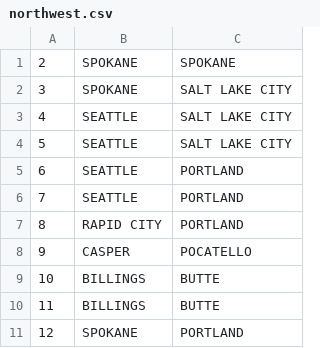
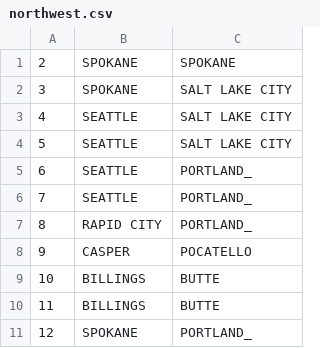
Before and after one commit to bmboucher/rail_baron, a CSV file: data/roll_tables/northwest.csv, drawn as a sheet.

```diff
--- a/data/roll_tables/northwest.csv
+++ b/data/roll_tables/northwest.csv
@@ -4,5 +4,5 @@
 5,SEATTLE,SALT LAKE CITY
-6,SEATTLE,PORTLAND
-7,SEATTLE,PORTLAND
-8,RAPID CITY,PORTLAND
+6,SEATTLE,PORTLAND_
+7,SEATTLE,PORTLAND_
+8,RAPID CITY,PORTLAND_
 9,CASPER,POCATELLO
@@ -10,2 +10,2 @@
 11,BILLINGS,BUTTE
-12,SPOKANE,PORTLAND
+12,SPOKANE,PORTLAND_
```
Also changed, not shown: data/payoffs.csv, 8 other files.
